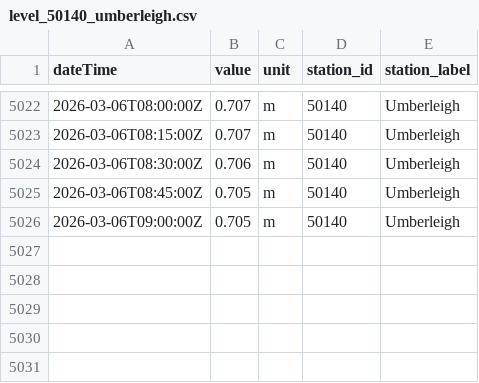
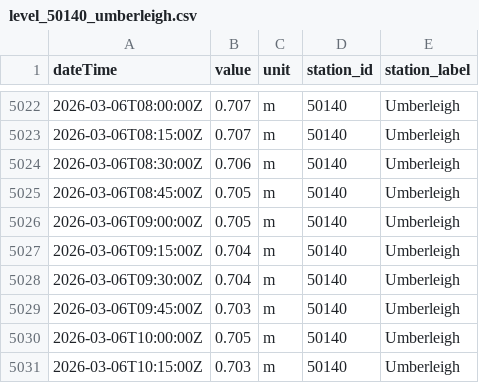
Before and after one commit to aallan/floodwatch, a CSV file: data/level_50140_umberleigh.csv, drawn as a sheet; only a part is shown, gaps mark what is left out.

```diff
--- a/data/level_50140_umberleigh.csv
+++ b/data/level_50140_umberleigh.csv
@@ -5026 +5026,6 @@ dateTime,value,unit,station_id,station_label
 2026-03-06T09:00:00Z,0.705,m,50140,Umberleigh
+2026-03-06T09:15:00Z,0.704,m,50140,Umberleigh
+2026-03-06T09:30:00Z,0.704,m,50140,Umberleigh
+2026-03-06T09:45:00Z,0.703,m,50140,Umberleigh
+2026-03-06T10:00:00Z,0.705,m,50140,Umberleigh
+2026-03-06T10:15:00Z,0.703,m,50140,Umberleigh
```
Also changed, not shown: data/level_50132_newnham_bridge.csv, data/level_50198_barnstaple_(tidal).csv, 13 other files.
